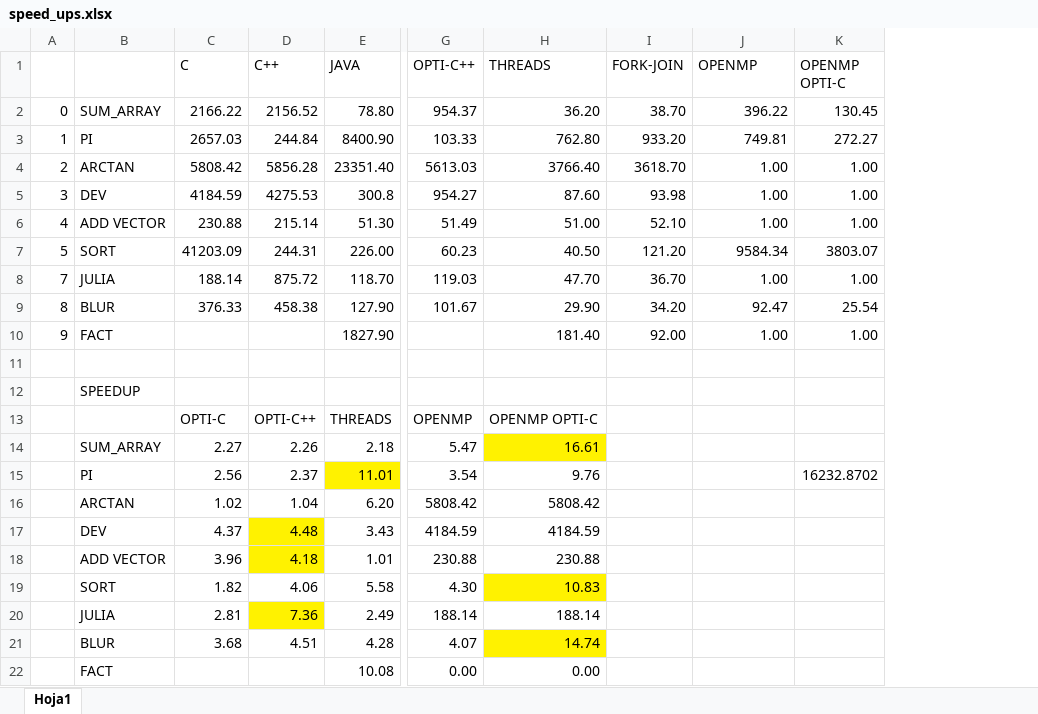
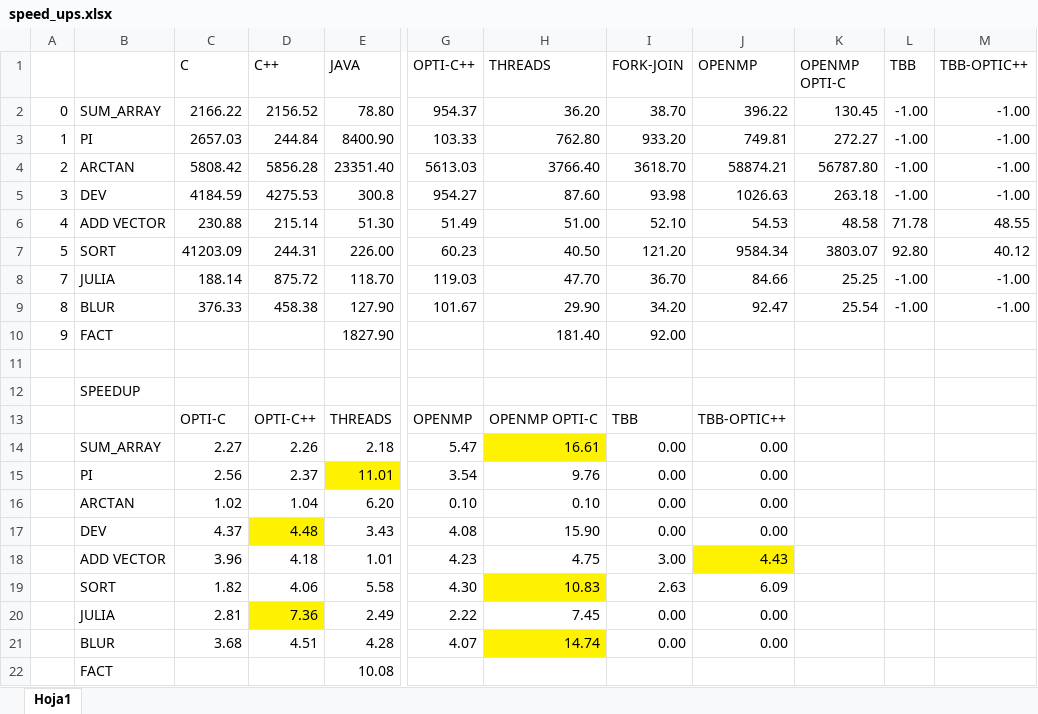
Before and after one commit to Manchas2k4/multiprocessors, an Excel workbook: speed_ups.xlsx, sheet Hoja1, drawn as a sheet; only a part is shown, gaps mark what is left out; values as stored, in another font and other column widths than the file's, no borders; the diff names each change by its address in the sheet, - before the commit and + after, or states it on an @@ line.

Commit message:
openmp completed

```diff
--- a/speed_ups.xlsx (sheet Hoja1)
+++ b/speed_ups.xlsx (sheet Hoja1)
+column L (TBB), rows 2-9: -1.00 | -1.00 | -1.00 | -1.00 | 71.78 | 92.80 | -1.00 | -1.00
+column M (TBB-OPTIC++), rows 2-9: -1.00 | -1.00 | -1.00 | -1.00 | 48.55 | 40.12 | -1.00 | -1.00
-J4 (OPENMP): 1.00
+J4 (OPENMP): 58874.21
-K4 (OPENMP OPTI-C): 1.00
+K4 (OPENMP OPTI-C): 56787.80
-J5 (OPENMP): 1.00
+J5 (OPENMP): 1026.63
-K5 (OPENMP OPTI-C): 1.00
+K5 (OPENMP OPTI-C): 263.18
-J6 (OPENMP): 1.00
+J6 (OPENMP): 54.53
-K6 (OPENMP OPTI-C): 1.00
+K6 (OPENMP OPTI-C): 48.58
-J8 (OPENMP): 1.00
+J8 (OPENMP): 84.66
-K8 (OPENMP OPTI-C): 1.00
+K8 (OPENMP OPTI-C): 25.25
-J10 (OPENMP): 1.00
+J10 (OPENMP): (empty)
-K10 (OPENMP OPTI-C): 1.00
+K10 (OPENMP OPTI-C): (empty)
-I13 (FORK-JOIN): (empty)
+I13 (FORK-JOIN): TBB
-J13 (OPENMP): (empty)
+J13 (OPENMP): TBB-OPTIC++
-I14:I17 (FORK-JOIN): (empty)
+I14:I17 (FORK-JOIN): 0.00
-J14:J17 (OPENMP): (empty)
+J14:J17 (OPENMP): 0.00
-K15 (OPENMP OPTI-C): 16232.8702
+K15 (OPENMP OPTI-C): (empty)
-G16 (OPTI-C++): 5808.42
+G16 (OPTI-C++): 0.10
-H16 (THREADS): 5808.42
+H16 (THREADS): 0.10
-G17 (OPTI-C++): 4184.59
+G17 (OPTI-C++): 4.08
-H17 (THREADS): 4184.59
+H17 (THREADS): 15.90
-D18 fill: #FFF200
+D18 fill: none
-G18 (OPTI-C++): 230.88
+G18 (OPTI-C++): 4.23
-H18 (THREADS): 230.88
+H18 (THREADS): 4.75
-I18 (FORK-JOIN): (empty)
+I18 (FORK-JOIN): 3.00
-J18 (OPENMP): (empty)
+J18 (OPENMP): 4.43
-J18 fill: none
+J18 fill: #FFF200
-I19 (FORK-JOIN): (empty)
+I19 (FORK-JOIN): 2.63
-J19 (OPENMP): (empty)
+J19 (OPENMP): 6.09
-G20 (OPTI-C++): 188.14
+G20 (OPTI-C++): 2.22
-H20 (THREADS): 188.14
+H20 (THREADS): 7.45
-I20:I21 (FORK-JOIN): (empty)
+I20:I21 (FORK-JOIN): 0.00
-J20:J21 (OPENMP): (empty)
+J20:J21 (OPENMP): 0.00
-G22 (OPTI-C++): 0.00
+G22 (OPTI-C++): (empty)
-H22 (THREADS): 0.00
+H22 (THREADS): (empty)
```
